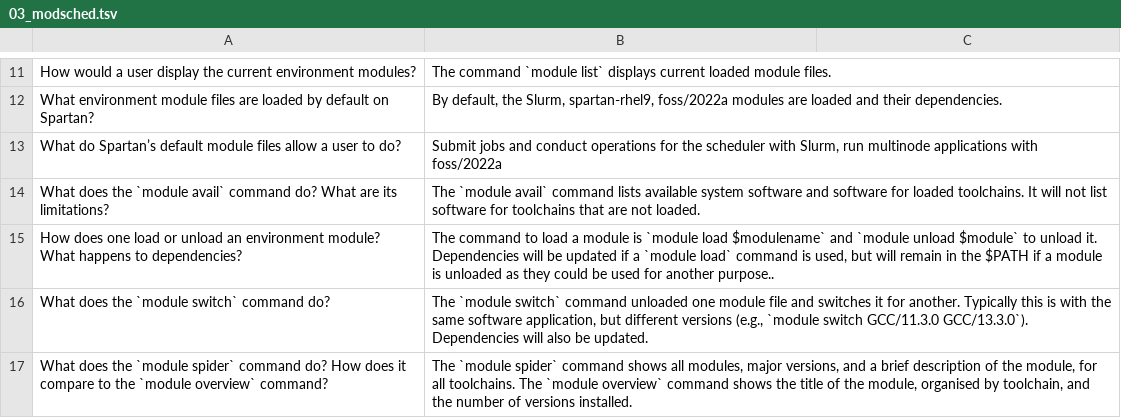
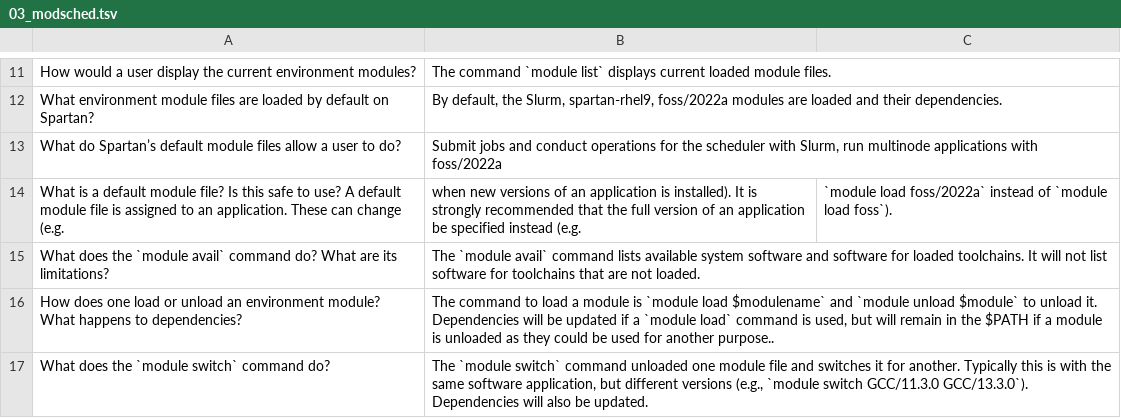
Before and after one commit to levlafayette/OnBoardingScripts, a TSV file: IntroLinuxHPC/HPC_Anki/03_modsched.tsv, drawn as a sheet; only a part is shown, gaps mark what is left out; the shorter side is filled out with more unchanged rows.

Commit message:
Finished HPC_Anki Intro part 4

```diff
--- a/IntroLinuxHPC/HPC_Anki/03_modsched.tsv
+++ b/IntroLinuxHPC/HPC_Anki/03_modsched.tsv
@@ -13,2 +13,3 @@ What environment module files are loaded by default on Spartan?,"By default, the
 What do Spartan’s default module files allow a user to do?,"Submit jobs and conduct operations for the scheduler with Slurm, run multinode applications with foss/2022a"
+What is a default module file? Is this safe to use?	A default module file is assigned to an application. These can change (e.g., when new versions of an application is installed). It is strongly recommended that the full version of an application be specified instead (e.g., `module load foss/2022a` instead of `module load foss`).
 What does the `module avail` command do? What are its limitations?,The `module avail` command lists available system software and software for loaded toolchains. It will not list software for toolchains that are not loaded.
```
Also changed, not shown: 3 other files.
